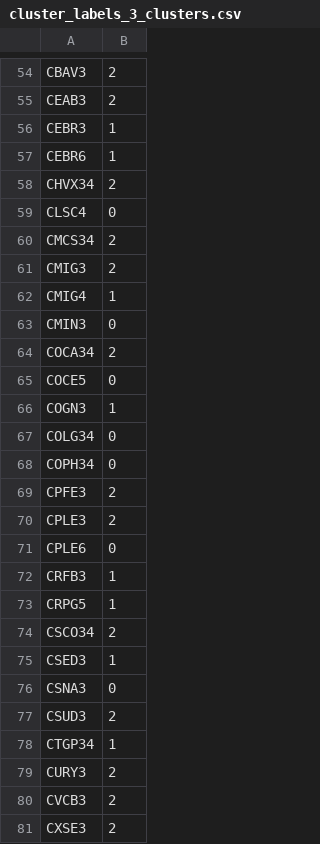
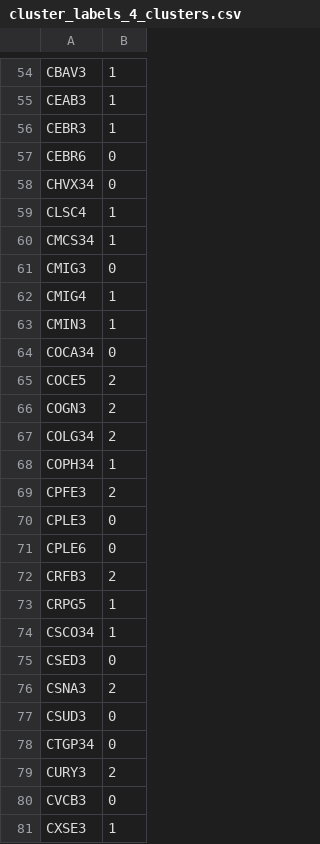
Before and after one commit to luizamfsantos/graph-representation-learning-stock-market, a CSV file: data/cluster_labels_4_clusters.csv (was data/cluster_labels_3_clusters.csv), drawn as a sheet; only a part is shown, gaps mark what is left out; the diff covers the shown part only; the diff names each change by its address in the sheet, - before the commit and + after, or states it on an @@ line.

```diff
--- a/data/cluster_labels_3_clusters.csv
+++ b/data/cluster_labels_4_clusters.csv
-B54:B55: 2
+B54:B55: 1
-B57: 1
+B57: 0
-B58: 2
+B58: 0
-B59: 0
+B59: 1
-B60: 2
+B60: 1
-B61: 2
+B61: 0
-B63: 0
+B63: 1
-B64: 2
+B64: 0
-B65: 0
+B65: 2
-B66: 1
+B66: 2
-B67: 0
+B67: 2
-B68: 0
+B68: 1
-B70: 2
+B70: 0
-B72: 1
+B72: 2
-B74: 2
+B74: 1
-B75: 1
+B75: 0
-B76: 0
+B76: 2
-B77: 2
+B77: 0
-B78: 1
+B78: 0
-B80: 2
+B80: 0
-B81: 2
+B81: 1
```
Also changed, not shown: 157 edited cells elsewhere in this file, 7 other files.
